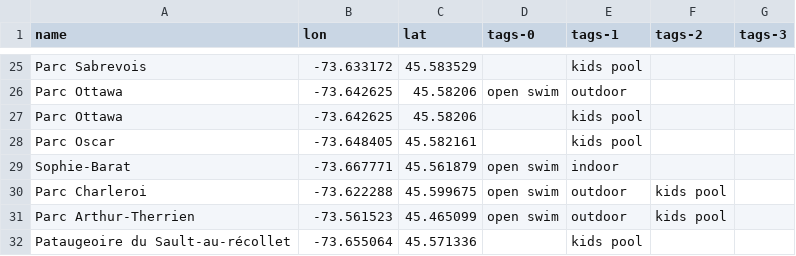
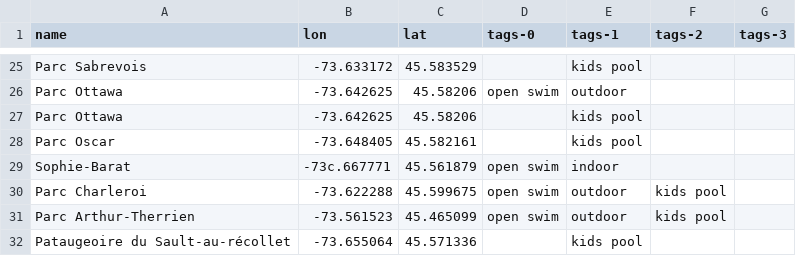
Before and after one commit to Guibibi/decathlon, a CSV file: resources/sportplaces.csv (was sportplaces.csv), drawn as a sheet; only a part is shown, gaps mark what is left out.

```diff
--- a/sportplaces.csv
+++ b/resources/sportplaces.csv
@@ -28,3 +28,3 @@ Parc Ottawa,-73.642625,45.58206,,kids pool,,
 Parc Oscar,-73.648405,45.582161,,kids pool,,
-Sophie-Barat,-73.667771,45.561879,open swim,indoor,,
+Sophie-Barat,-73c.667771,45.561879,open swim,indoor,,
 Parc Charleroi,-73.622288,45.599675,open swim,outdoor,kids pool,
```
Also changed, not shown: 11 other files.
